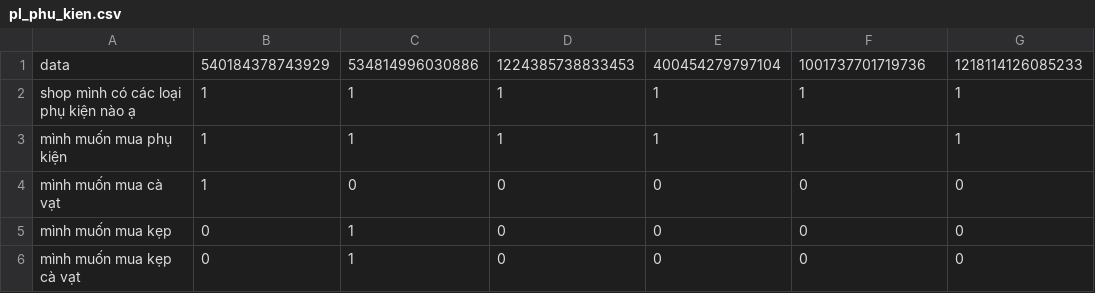
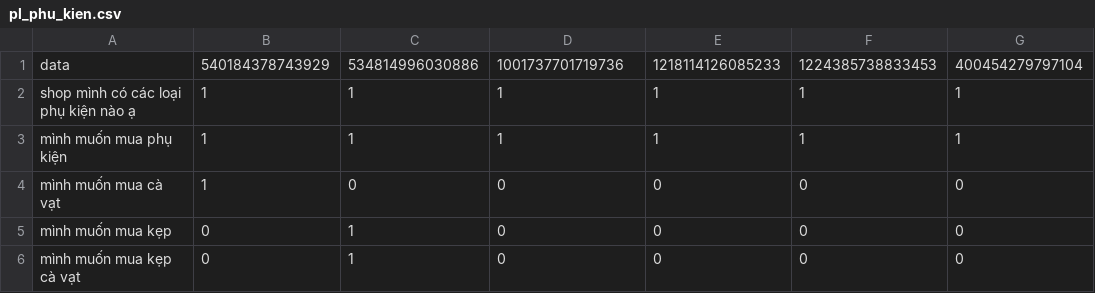
Before and after one commit to DangCaoHau2004/chat_bot_messenger, a CSV file: src/data/cau_hoi/pl_phu_kien.csv, drawn as a sheet; only a part is shown.

```diff
--- a/src/data/cau_hoi/pl_phu_kien.csv
+++ b/src/data/cau_hoi/pl_phu_kien.csv
@@ -1,2 +1,2 @@
-data,540184378743929,534814996030886,1224385738833453,400454279797104,1001737701719736,1218114126085233
+data,540184378743929,534814996030886,1001737701719736,1218114126085233,1224385738833453,400454279797104
 shop mình có các loại phụ kiện nào ạ,1,1,1,1,1,1
```
Also changed, not shown: 2 other files.
